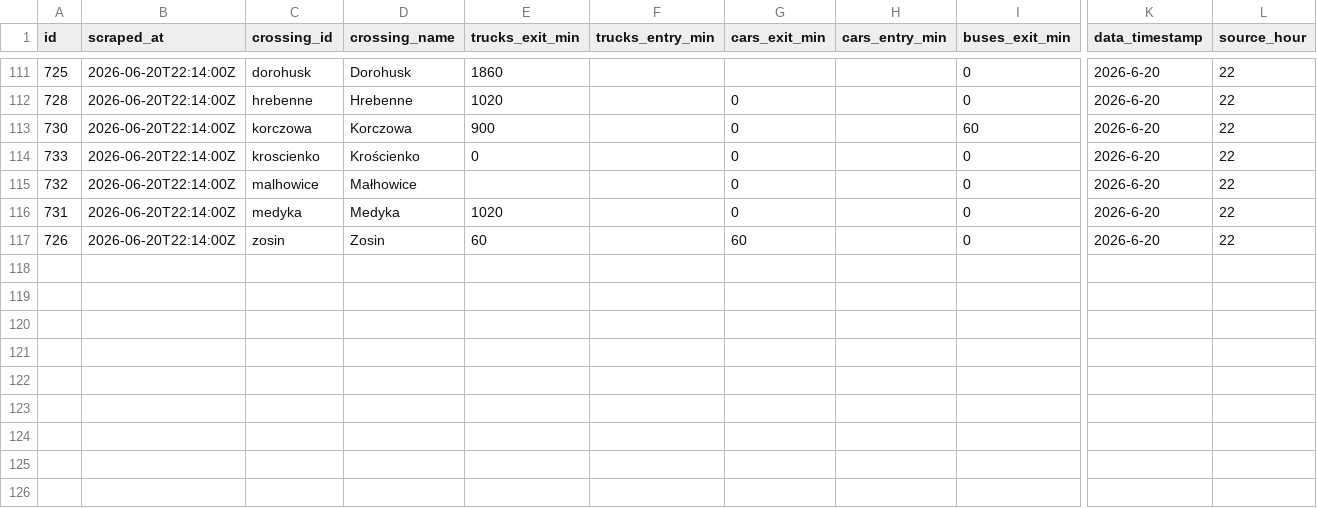
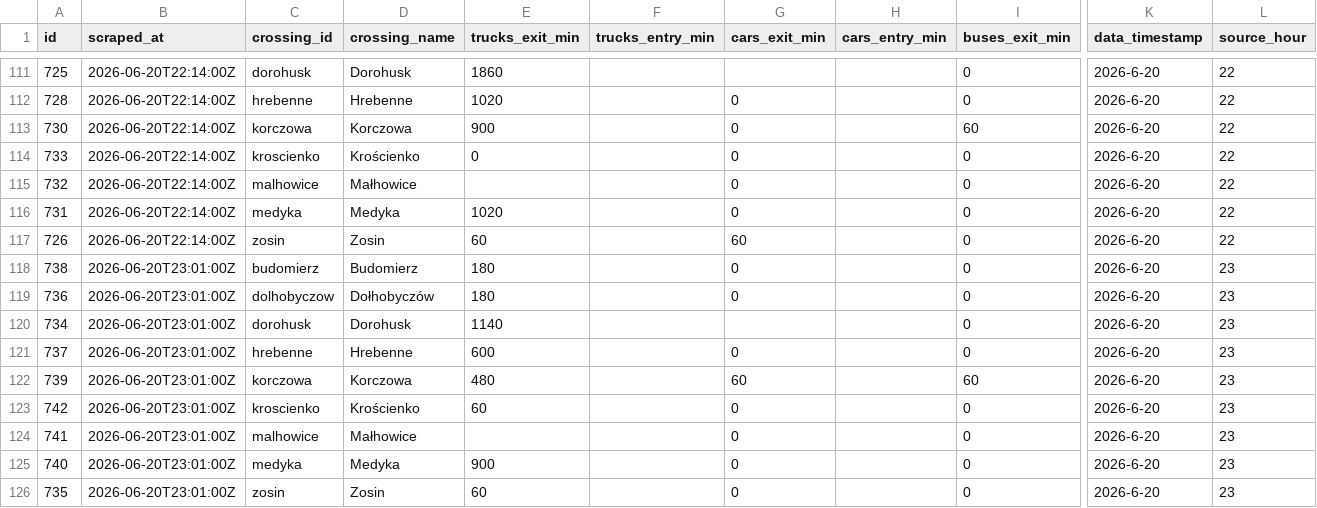
Before and after one commit to jabbathepole/border-queue-logger, a CSV file: data/queues_2026-06-20.csv, drawn as a sheet; only a part is shown, gaps mark what is left out; rows hold the shown columns only; the diff names each change by its address in the sheet, - before the commit and + after, or states it on an @@ line.

```diff
--- a/data/queues_2026-06-20.csv
+++ b/data/queues_2026-06-20.csv
+row 118: 738 | 2026-06-20T23:01:00Z | budomierz | Budomierz | 180 |  | 0 |  | 0 | 2026-6-20 | 23
+row 119: 736 | 2026-06-20T23:01:00Z | dolhobyczow | Dołhobyczów | 180 |  | 0 |  | 0 | 2026-6-20 | 23
+row 120: 734 | 2026-06-20T23:01:00Z | dorohusk | Dorohusk | 1140 |  |  |  | 0 | 2026-6-20 | 23
+row 121: 737 | 2026-06-20T23:01:00Z | hrebenne | Hrebenne | 600 |  | 0 |  | 0 | 2026-6-20 | 23
+row 122: 739 | 2026-06-20T23:01:00Z | korczowa | Korczowa | 480 |  | 60 |  | 60 | 2026-6-20 | 23
+row 123: 742 | 2026-06-20T23:01:00Z | kroscienko | Krościenko | 60 |  | 0 |  | 0 | 2026-6-20 | 23
+row 124: 741 | 2026-06-20T23:01:00Z | malhowice | Małhowice |  |  | 0 |  | 0 | 2026-6-20 | 23
+row 125: 740 | 2026-06-20T23:01:00Z | medyka | Medyka | 900 |  | 0 |  | 0 | 2026-6-20 | 23
+row 126: 735 | 2026-06-20T23:01:00Z | zosin | Zosin | 60 |  | 0 |  | 0 | 2026-6-20 | 23
```
Also changed, not shown: 1 other file.
